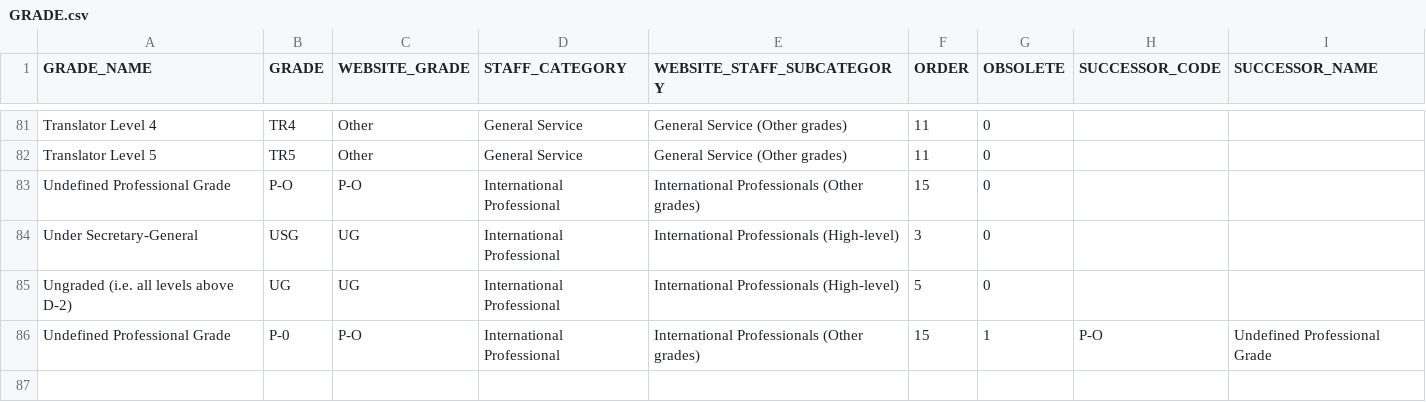
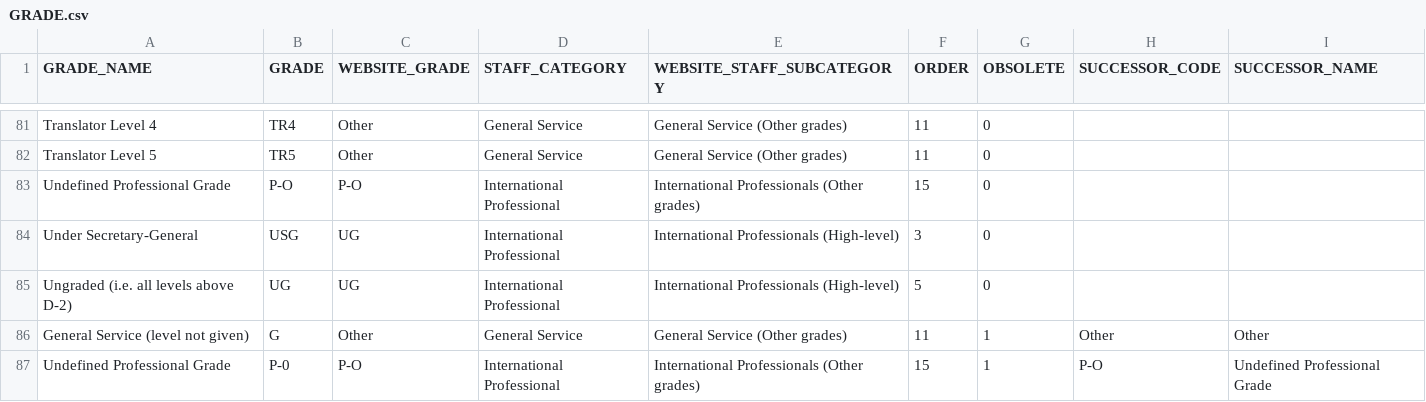
Before and after one commit to CEB-HLCM/HR-Public-Codes, a CSV file: GRADE.csv, drawn as a sheet; only a part is shown, gaps mark what is left out.

Commit message:
Updated GRADE

```diff
--- a/GRADE.csv
+++ b/GRADE.csv
@@ -85,2 +85,3 @@ Under Secretary-General ,USG,UG,International Professional,International Profess
 Ungraded (i.e. all levels above D-2),UG,UG,International Professional,International Professionals (High-level),5,0,,
+General Service (level not given),G,Other,General Service,General Service (Other grades),11,1,Other,Other
 Undefined Professional Grade,P-0,P-O,International Professional,International Professionals (Other grades),15,1,P-O,Undefined Professional Grade
```
